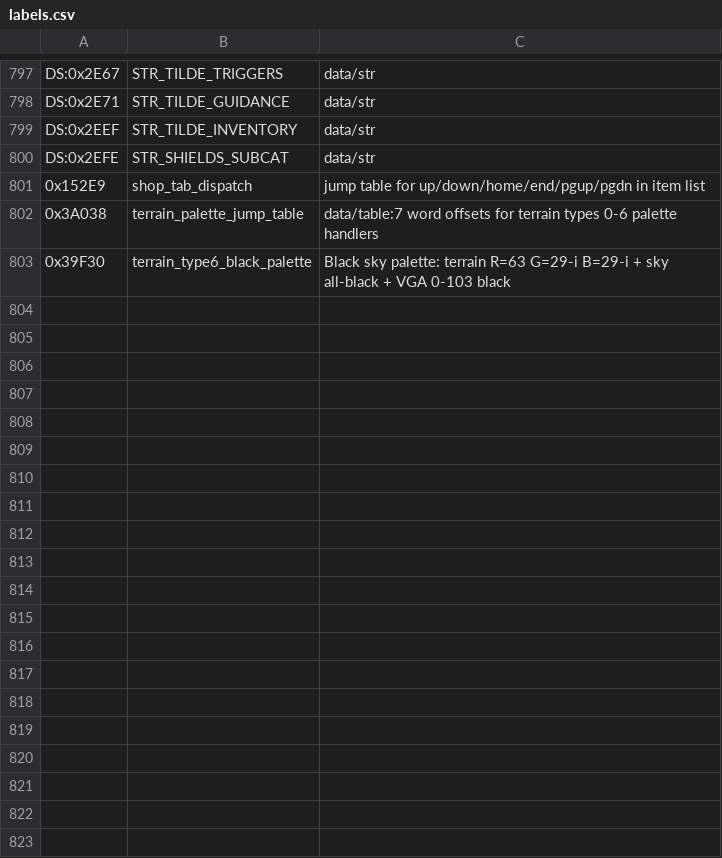
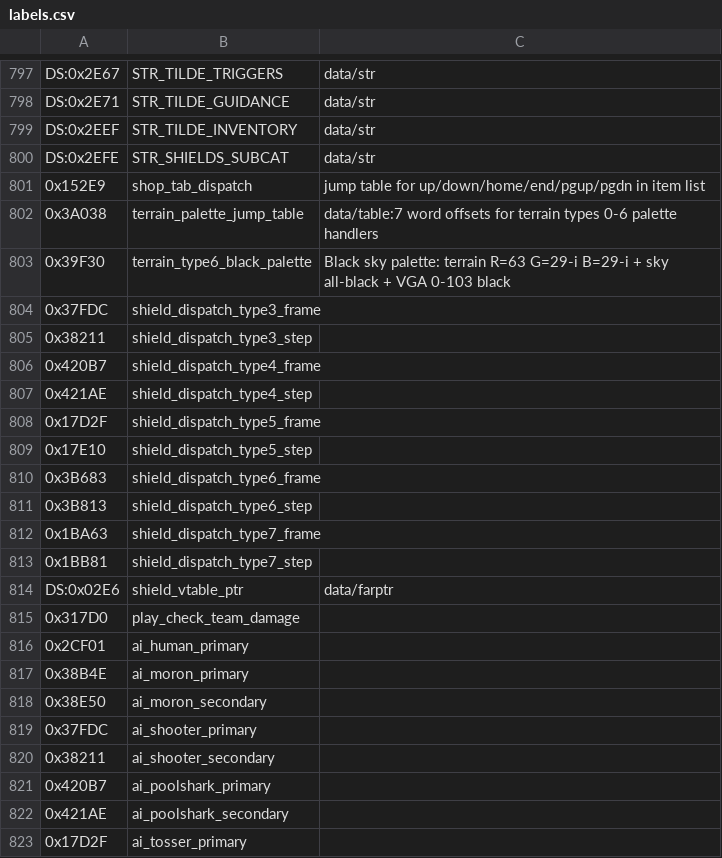
Before and after one commit to vgrichina/scorched-earth, a CSV file: disasm/labels.csv, drawn as a sheet; only a part is shown, gaps mark what is left out; the diff covers the shown part only; the diff names each change by its address in the sheet, - before the commit and + after, or states it on an @@ line.

```diff
--- a/disasm/labels.csv
+++ b/disasm/labels.csv
+row 804: 0x37FDC | shield_dispatch_type3_frame
+row 805: 0x38211 | shield_dispatch_type3_step
+row 806: 0x420B7 | shield_dispatch_type4_frame
+row 807: 0x421AE | shield_dispatch_type4_step
+row 808: 0x17D2F | shield_dispatch_type5_frame
+row 809: 0x17E10 | shield_dispatch_type5_step
+row 810: 0x3B683 | shield_dispatch_type6_frame
+row 811: 0x3B813 | shield_dispatch_type6_step
+row 812: 0x1BA63 | shield_dispatch_type7_frame
+row 813: 0x1BB81 | shield_dispatch_type7_step
+row 814: DS:0x02E6 | shield_vtable_ptr | data/farptr
+row 815: 0x317D0 | play_check_team_damage
+row 816: 0x2CF01 | ai_human_primary
+row 817: 0x38B4E | ai_moron_primary
+row 818: 0x38E50 | ai_moron_secondary
+row 819: 0x37FDC | ai_shooter_primary
+row 820: 0x38211 | ai_shooter_secondary
+row 821: 0x420B7 | ai_poolshark_primary
+row 822: 0x421AE | ai_poolshark_secondary
+row 823: 0x17D2F | ai_tosser_primary
```
Also changed, not shown: 11 added rows elsewhere in this file, disasm/comments.csv, 7 other files.
